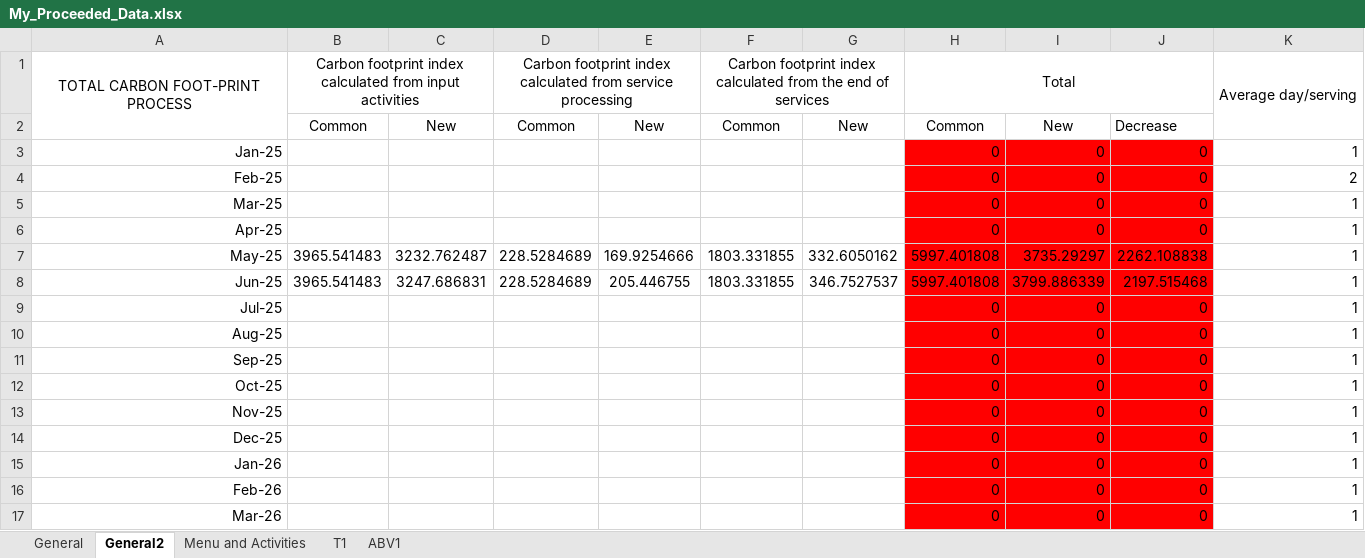
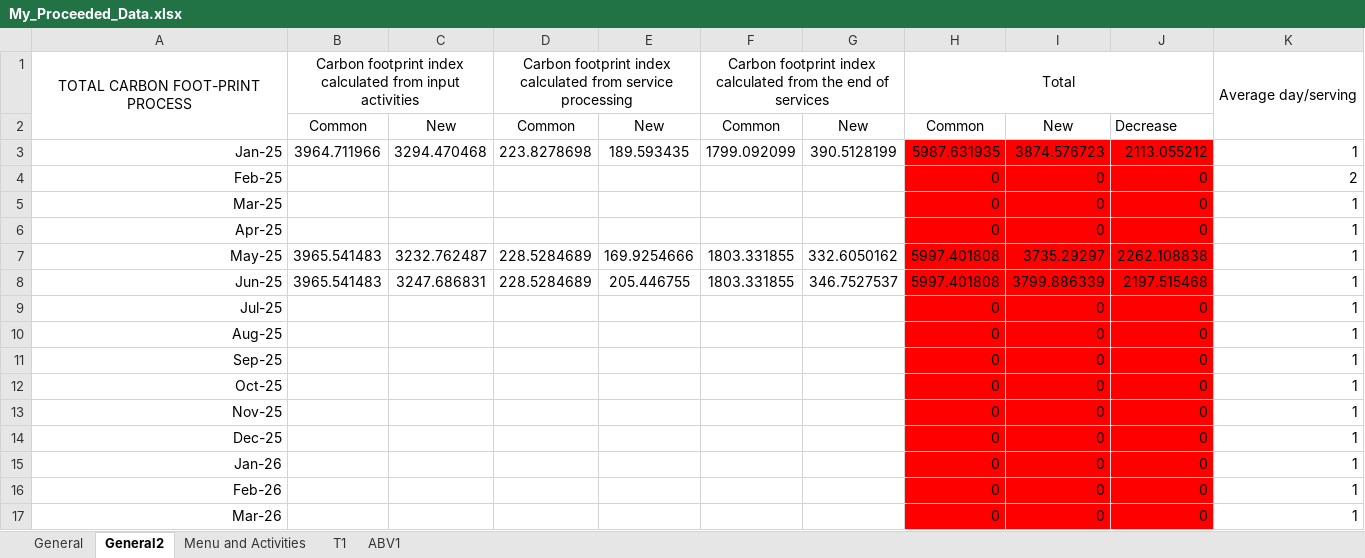
Before and after one commit to ThunGg/CaloriesTracker, an Excel workbook: data/My_Proceeded_Data.xlsx, sheet General2, drawn as a sheet; values as stored, in another font and other column widths than the file's, no borders; the diff names each change by its address in the sheet, - before the commit and + after, or states it on an @@ line.

Commit message:
Add files via upload

```diff
--- a/data/My_Proceeded_Data.xlsx (sheet General2)
+++ b/data/My_Proceeded_Data.xlsx (sheet General2)
-B3: (empty)
+B3: 3964.711966
-C3: (empty)
+C3: 3294.470468
-D3: (empty)
+D3: 223.8278698
-E3: (empty)
+E3: 189.593435
-F3: (empty)
+F3: 1799.092099
-G3: (empty)
+G3: 390.5128199
-H3: 0
+H3: 5987.631935
-I3: 0
+I3: 3874.576723
-J3: 0
+J3: 2113.055212
```
